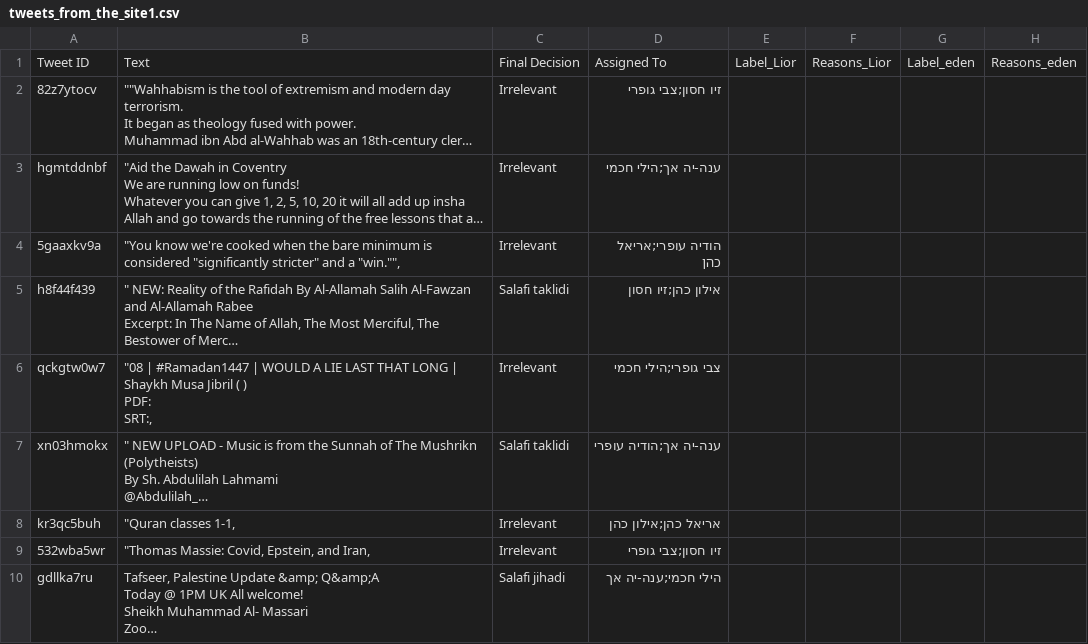
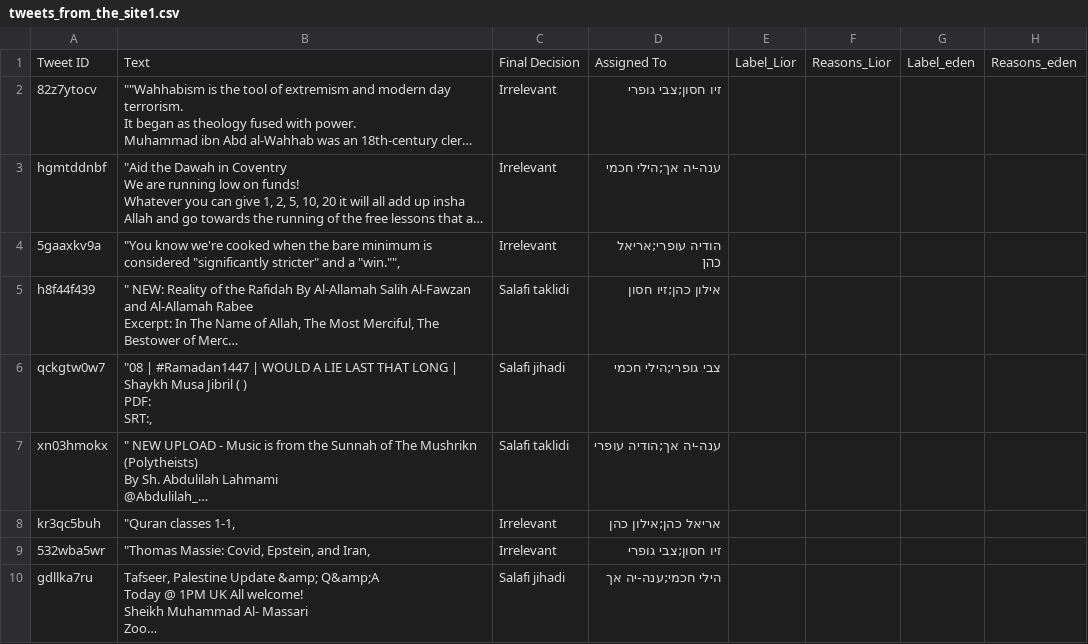
Before and after one commit to SavirLior/TweetLabeler, a CSV file: python/tweetsFromSite/tweets_from_the_site1.csv, drawn as a sheet; only a part is shown; long unchanged cells end in …; the diff names each change by its address in the sheet, - before the commit and + after, or states it on an @@ line.

Commit message:
tweets from site 1 change 08 Ramadan1447 to salafi jihadi

```diff
--- a/python/tweetsFromSite/tweets_from_the_site1.csv
+++ b/python/tweetsFromSite/tweets_from_the_site1.csv
-C6: Irrelevant
+C6: Salafi jihadi
```
